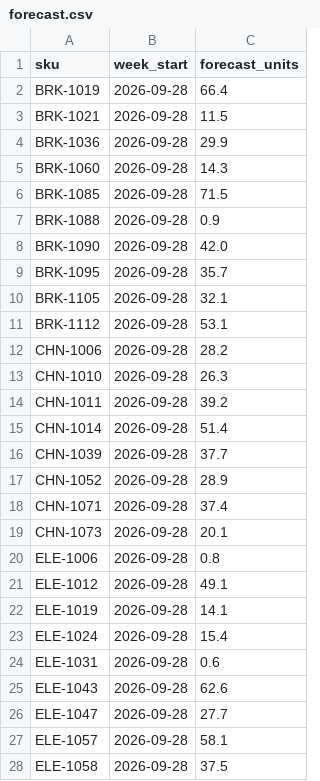
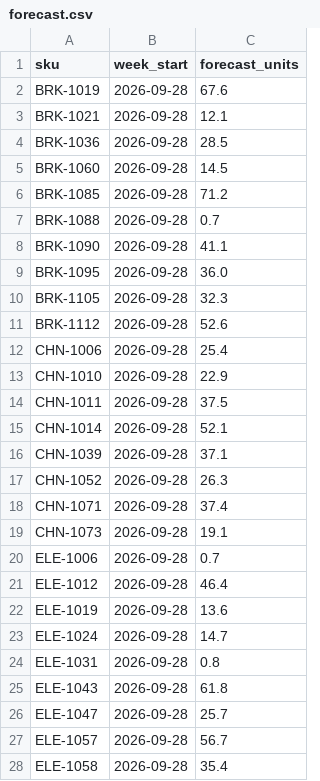
Before and after one commit to sivarajs24/DealerDesk, a CSV file: ml/forecast.csv, drawn as a sheet; only a part is shown; the diff covers the shown part only.

Commit message:
feat(aiml): complete DealerDesk AI/ML track with production forecasting and assistant

```diff
--- a/ml/forecast.csv
+++ b/ml/forecast.csv
@@ -1,28 +1,28 @@
 sku,week_start,forecast_units
-BRK-1019,2026-09-28,66.4
-BRK-1021,2026-09-28,11.5
-BRK-1036,2026-09-28,29.9
-BRK-1060,2026-09-28,14.3
-BRK-1085,2026-09-28,71.5
-BRK-1088,2026-09-28,0.9
-BRK-1090,2026-09-28,42.0
-BRK-1095,2026-09-28,35.7
-BRK-1105,2026-09-28,32.1
-BRK-1112,2026-09-28,53.1
-CHN-1006,2026-09-28,28.2
-CHN-1010,2026-09-28,26.3
-CHN-1011,2026-09-28,39.2
-CHN-1014,2026-09-28,51.4
-CHN-1039,2026-09-28,37.7
-CHN-1052,2026-09-28,28.9
+BRK-1019,2026-09-28,67.6
+BRK-1021,2026-09-28,12.1
+BRK-1036,2026-09-28,28.5
+BRK-1060,2026-09-28,14.5
+BRK-1085,2026-09-28,71.2
+BRK-1088,2026-09-28,0.7
+BRK-1090,2026-09-28,41.1
+BRK-1095,2026-09-28,36.0
+BRK-1105,2026-09-28,32.3
+BRK-1112,2026-09-28,52.6
+CHN-1006,2026-09-28,25.4
+CHN-1010,2026-09-28,22.9
+CHN-1011,2026-09-28,37.5
+CHN-1014,2026-09-28,52.1
+CHN-1039,2026-09-28,37.1
+CHN-1052,2026-09-28,26.3
 CHN-1071,2026-09-28,37.4
-CHN-1073,2026-09-28,20.1
-ELE-1006,2026-09-28,0.8
-ELE-1012,2026-09-28,49.1
-ELE-1019,2026-09-28,14.1
-ELE-1024,2026-09-28,15.4
-ELE-1031,2026-09-28,0.6
-ELE-1043,2026-09-28,62.6
-ELE-1047,2026-09-28,27.7
-ELE-1057,2026-09-28,58.1
-ELE-1058,2026-09-28,37.5
+CHN-1073,2026-09-28,19.1
+ELE-1006,2026-09-28,0.7
+ELE-1012,2026-09-28,46.4
+ELE-1019,2026-09-28,13.6
+ELE-1024,2026-09-28,14.7
+ELE-1031,2026-09-28,0.8
+ELE-1043,2026-09-28,61.8
+ELE-1047,2026-09-28,25.7
+ELE-1057,2026-09-28,56.7
+ELE-1058,2026-09-28,35.4
```
Also changed, not shown: 133 edited cells elsewhere in this file, 6 other files.
